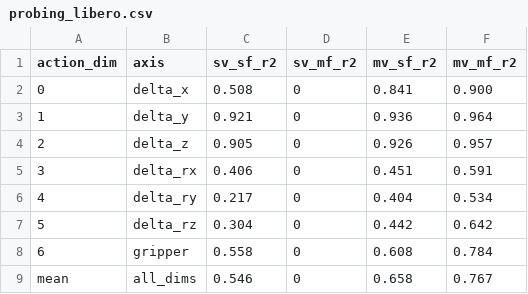
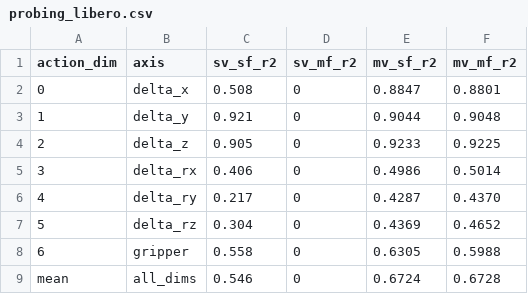
Before and after one commit to OliEfr/vpro_paper_plots, a CSV file: results/probing_libero.csv, drawn as a sheet.

```diff
--- a/results/probing_libero.csv
+++ b/results/probing_libero.csv
@@ -1,9 +1,9 @@
 action_dim,axis,sv_sf_r2,sv_mf_r2,mv_sf_r2,mv_mf_r2
-0,delta_x,0.508,0,0.841,0.900
-1,delta_y,0.921,0,0.936,0.964
-2,delta_z,0.905,0,0.926,0.957
-3,delta_rx,0.406,0,0.451,0.591
-4,delta_ry,0.217,0,0.404,0.534
-5,delta_rz,0.304,0,0.442,0.642
-6,gripper,0.558,0,0.608,0.784
-mean,all_dims,0.546,0,0.658,0.767
+0,delta_x,0.508,0,0.8847,0.8801
+1,delta_y,0.921,0,0.9044,0.9048
+2,delta_z,0.905,0,0.9233,0.9225
+3,delta_rx,0.406,0,0.4986,0.5014
+4,delta_ry,0.217,0,0.4287,0.4370
+5,delta_rz,0.304,0,0.4369,0.4652
+6,gripper,0.558,0,0.6305,0.5988
+mean,all_dims,0.546,0,0.6724,0.6728
```
Also changed, not shown: 5 other files.
